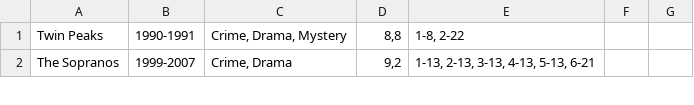
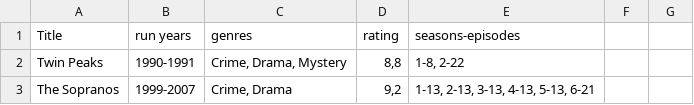
Before and after one commit to Laumh-exe/sp3, a CSV file: data/serier.csv, drawn as a sheet; only a part is shown.

Commit message:
Update serier.csv

```diff
--- a/data/serier.csv
+++ b/data/serier.csv
@@ -1 +1,2 @@
+Title; run years; genres; rating; seasons-episodes;
 Twin Peaks; 1990-1991; Crime, Drama, Mystery; 8,8; 1-8, 2-22;
```
